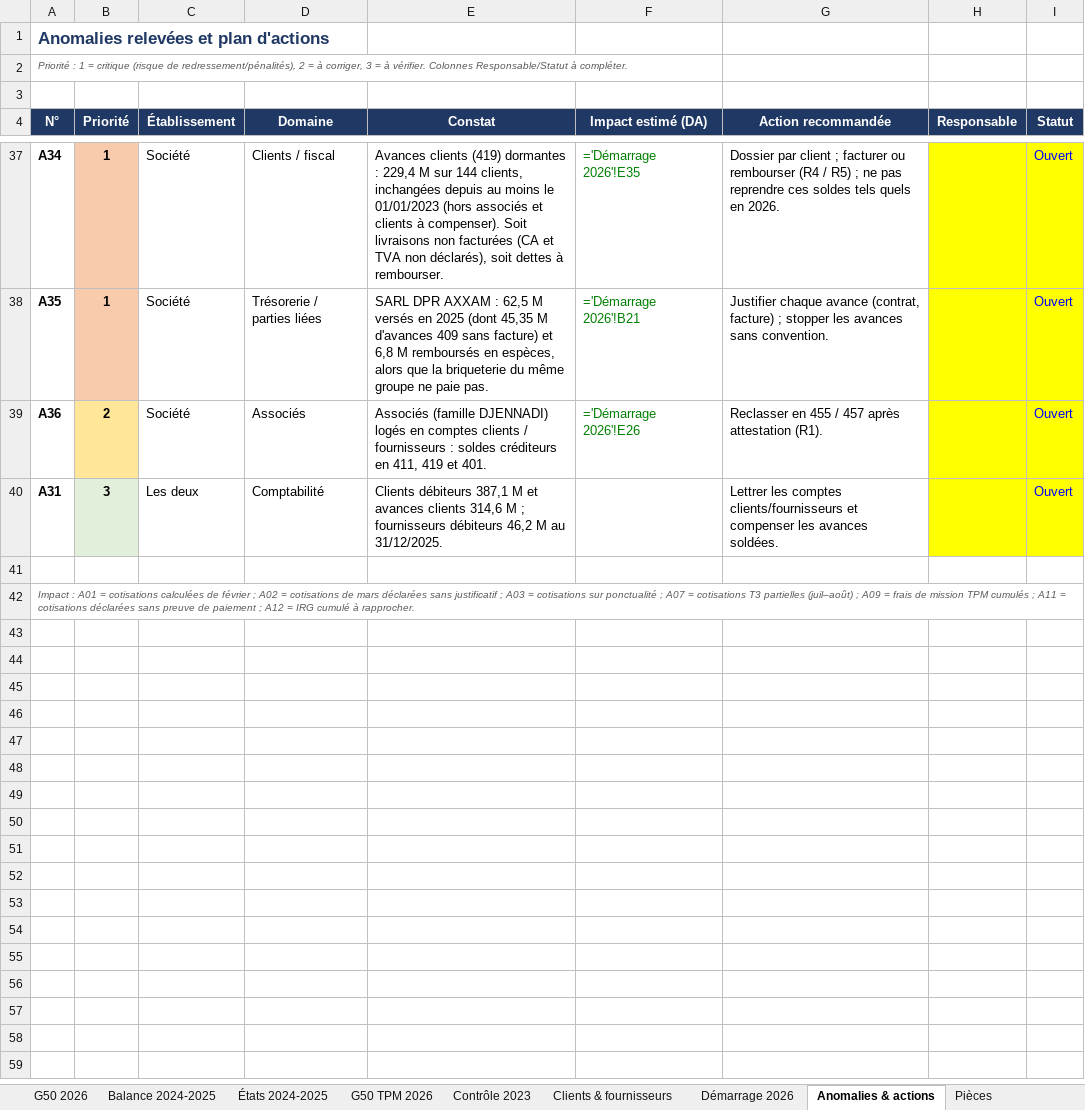
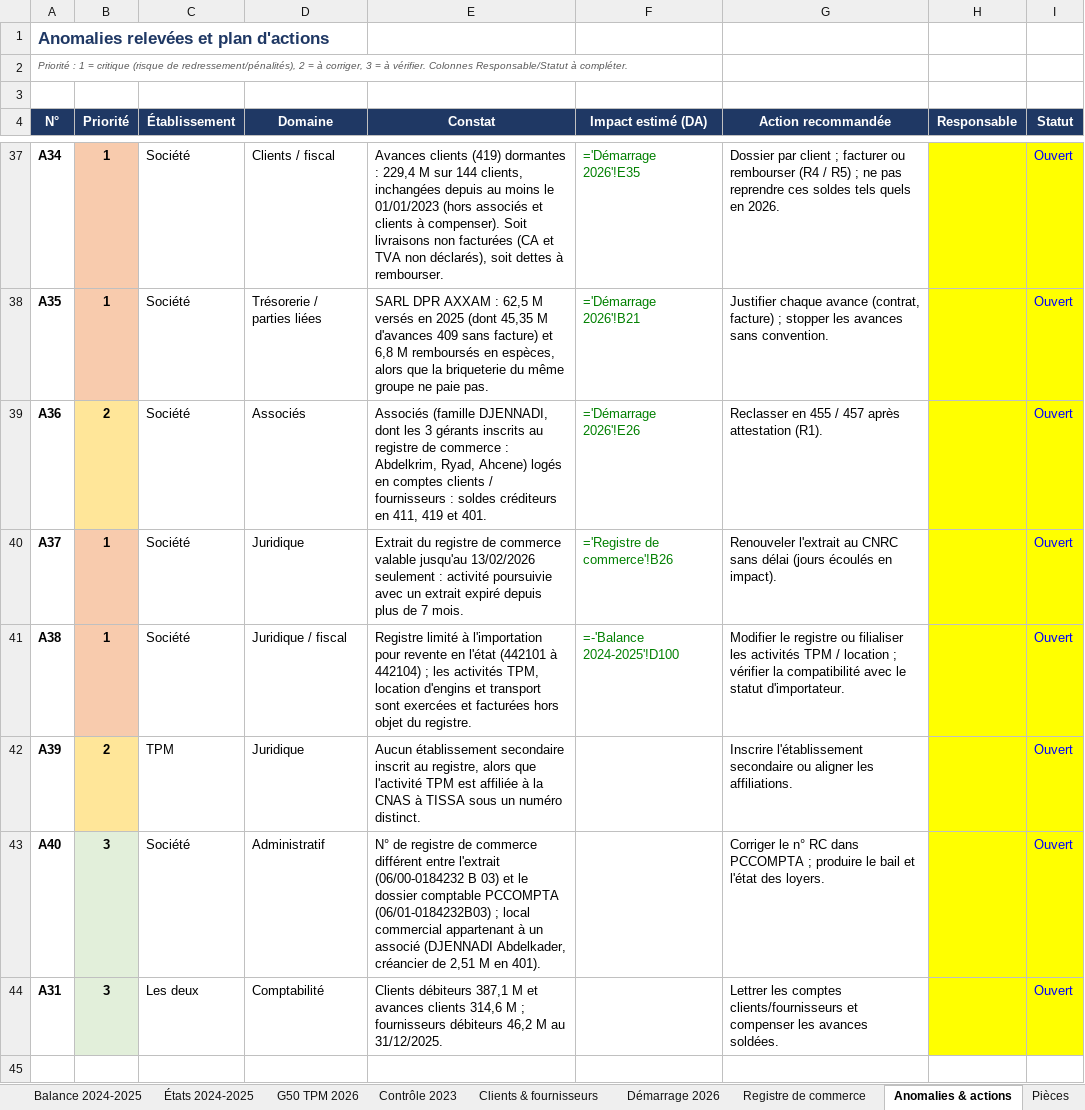
Before and after one commit to residencenezla-commits/hey-, an Excel workbook: DOSSIER_COMPTABLE_SARL_DPR_COMPAGNY_2026.xlsx, sheet Anomalies & actions, drawn as a sheet; only a part is shown, gaps mark what is left out; the shorter side is filled out with more unchanged rows; values as stored, in another font and other column widths than the file's, no borders; formulas without a stored value are shown as written; the diff names each change by its address in the sheet, - before the commit and + after, or states it on an @@ line.

```diff
--- a/DOSSIER_COMPTABLE_SARL_DPR_COMPAGNY_2026.xlsx (sheet Anomalies & actions)
+++ b/DOSSIER_COMPTABLE_SARL_DPR_COMPAGNY_2026.xlsx (sheet Anomalies & actions)
+sheet tab: Registre de commerce
-E39 (Constat): Associés (famille DJENNADI) logés en…
+E39 (Constat): Associés (famille DJENNADI, dont les 3 gérants inscrits au registre de commerce : Abdelkrim, Ryad, Ahcene) logés en…
+row 40: A37 | 1 | Société | Juridique | Extrait du registre de commerce valable jusqu'au 13/02/2026 seulement : activité poursuivie avec un extrait expiré depuis plus de 7 mois. | ='Registre de commerce'!B26 | Renouveler l'extrait au CNRC sans délai (jours écoulés en impact). |  | Ouvert
+row 41: A38 | 1 | Société | Juridique / fiscal | Registre limité à l'importation pour revente en l'état (442101 à 442104) ; les activités TPM, location d'engins et transport sont exercées et facturées hors objet du registre. | =-'Balance 2024-2025'!D100 | Modifier le registre ou filialiser les activités TPM / location ; vérifier la compatibilité avec le statut d'importateur. |  | Ouvert
+row 42: A39 | 2 | TPM | Juridique | Aucun établissement secondaire inscrit au registre, alors que l'activité TPM est affiliée à la CNAS à TISSA sous un numéro distinct. |  | Inscrire l'établissement secondaire ou aligner les affiliations. |  | Ouvert
+row 43: A40 | 3 | Société | Administratif | N° de registre de commerce différent entre l'extrait (06/00-0184232 B 03) et le dossier comptable PCCOMPTA (06/01-0184232B03) ; local commercial appartenant à un associé (DJENNADI Abdelkader, créancier de 2,51 M en 401). |  | Corriger le n° RC dans PCCOMPTA ; produire le bail et l'état des loyers. |  | Ouvert
```
Also changed, not shown: sheet Pièces, sheet Synthèse.
